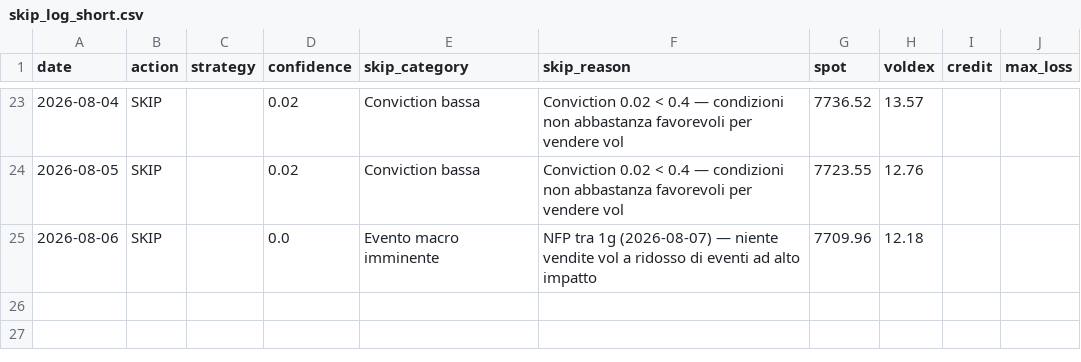
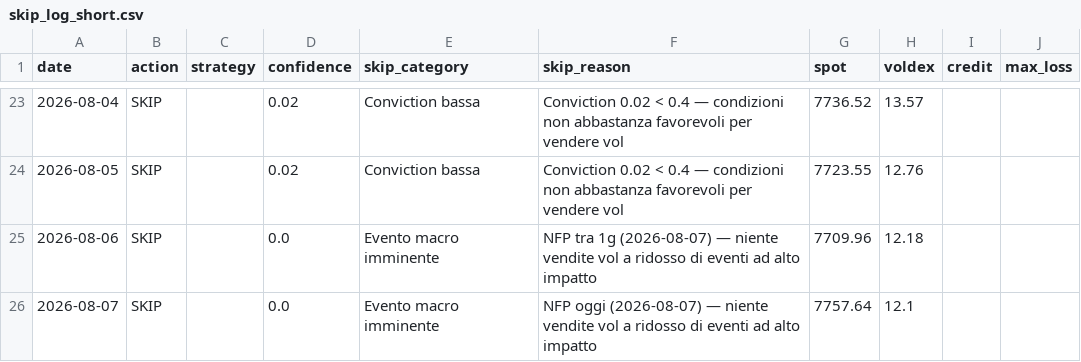
Before and after one commit to electribe15/DerivativeAnalytics, a CSV file: paper_trades_short/skip_log_short.csv, drawn as a sheet; only a part is shown, gaps mark what is left out.

```diff
--- a/paper_trades_short/skip_log_short.csv
+++ b/paper_trades_short/skip_log_short.csv
@@ -25 +25,2 @@ date,action,strategy,confidence,skip_category,skip_reason,spot,voldex,credit,max
 2026-08-06,SKIP,,0.0,Evento macro imminente,NFP tra 1g (2026-08-07) — niente vendite vol a ridosso di eventi ad alto impatto,7709.96,12.18,,
+2026-08-07,SKIP,,0.0,Evento macro imminente,NFP oggi (2026-08-07) — niente vendite vol a ridosso di eventi ad alto impatto,7757.64,12.1,,
```
Also changed, not shown: gex_history/gex_metrics_history.csv, paper_trades/skip_log.csv, 2 other files.
